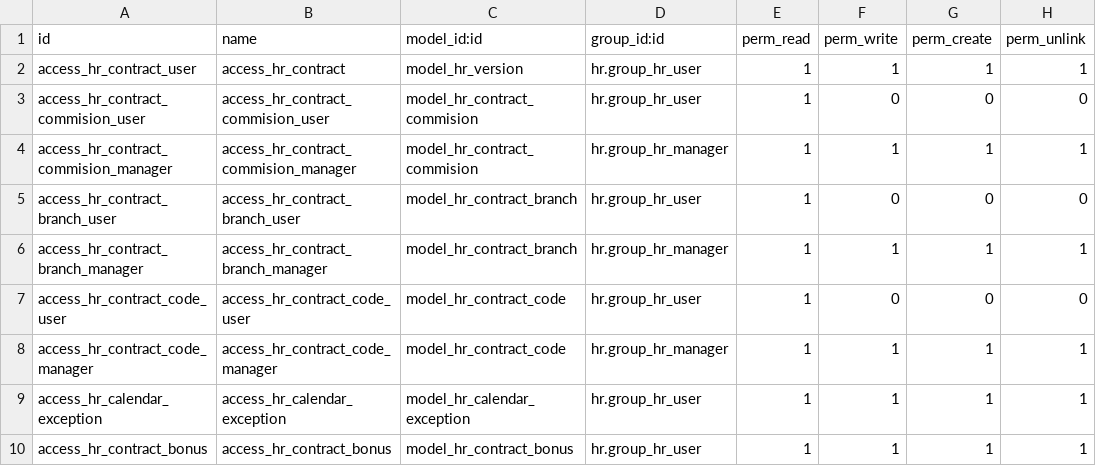
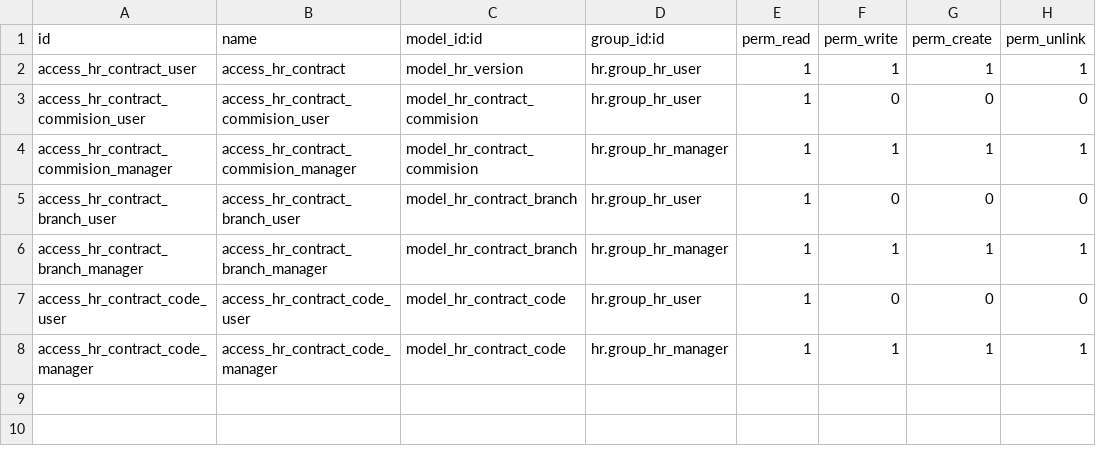
Before and after one commit to OCA/l10n-ecuador, a CSV file: l10n_ec_hr_contract/security/ir.model.access.csv, drawn as a sheet.

Commit message:
[MIG] l10n_ec_hr_contract: Migration to 19.0

```diff
--- a/l10n_ec_hr_contract/security/ir.model.access.csv
+++ b/l10n_ec_hr_contract/security/ir.model.access.csv
@@ -8,3 +8 @@ access_hr_contract_code_user,access_hr_contract_code_user,model_hr_contract_code
 access_hr_contract_code_manager,access_hr_contract_code_manager,model_hr_contract_code,hr.group_hr_manager,1,1,1,1
-access_hr_calendar_exception,access_hr_calendar_exception,model_hr_calendar_exception,hr.group_hr_user,1,1,1,1
-access_hr_contract_bonus,access_hr_contract_bonus,model_hr_contract_bonus,hr.group_hr_user,1,1,1,1
```
Also changed, not shown: 19 other files.
